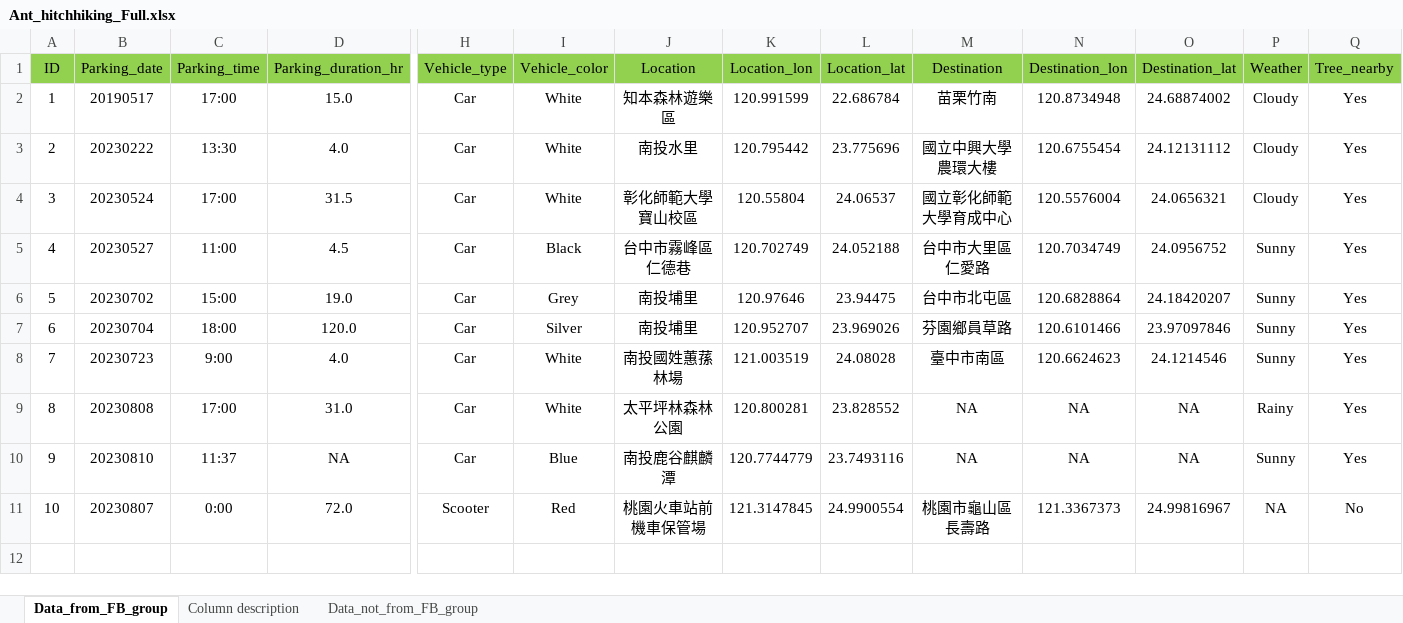
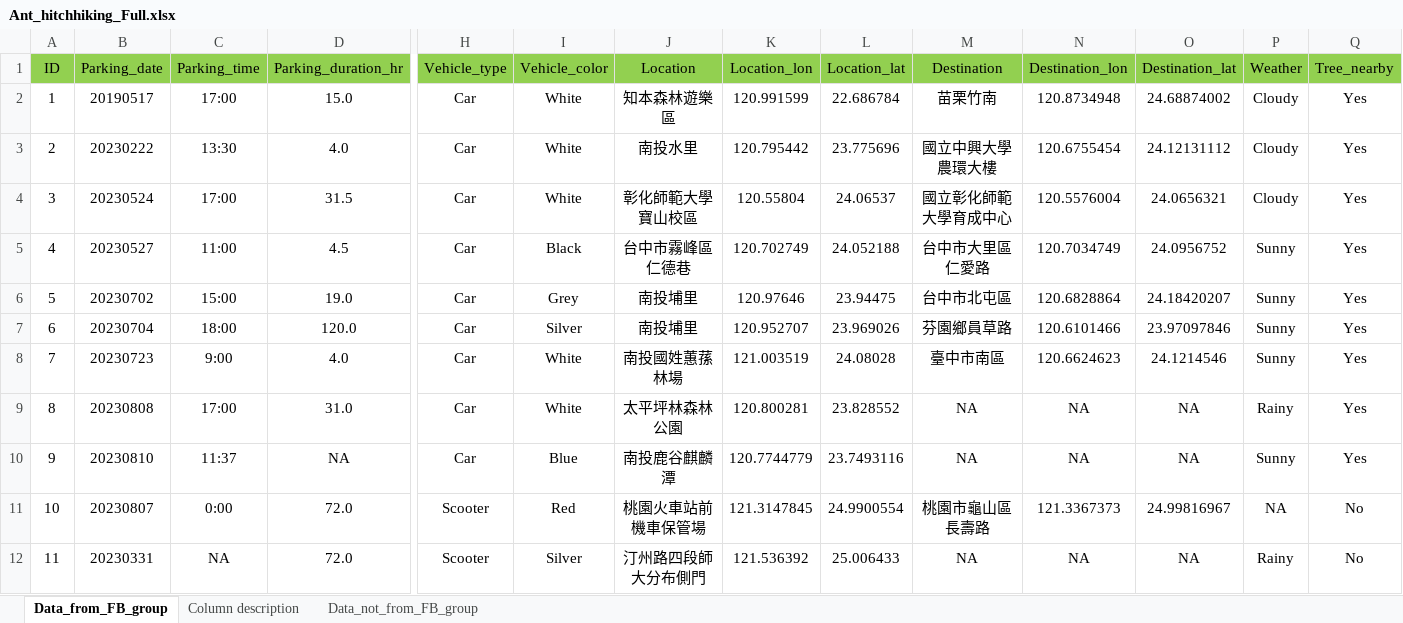
Before and after one commit to GenChangHSU/2024_Ant_Hitchhiking_on_Vehicles_in_Taiwan, an Excel workbook: 01_Data_raw/Ant_hitchhiking_Full.xlsx, sheet Data_from_FB_group, drawn as a sheet; only a part is shown, gaps mark what is left out; values as stored, in another font and other column widths than the file's, no borders; rows hold the shown columns only; the diff names each change by its address in the sheet, - before the commit and + after, or states it on an @@ line.

Commit message:
Update Ant_hitchhiking_Full.xlsx

```diff
--- a/01_Data_raw/Ant_hitchhiking_Full.xlsx (sheet Data_from_FB_group)
+++ b/01_Data_raw/Ant_hitchhiking_Full.xlsx (sheet Data_from_FB_group)
+row 12: 11 | 20230331 | NA | 72.0 | Scooter | Silver | 汀州路四段師大分布側門 | 121.536392 | 25.006433 | NA | NA | NA | Rainy | No
```
